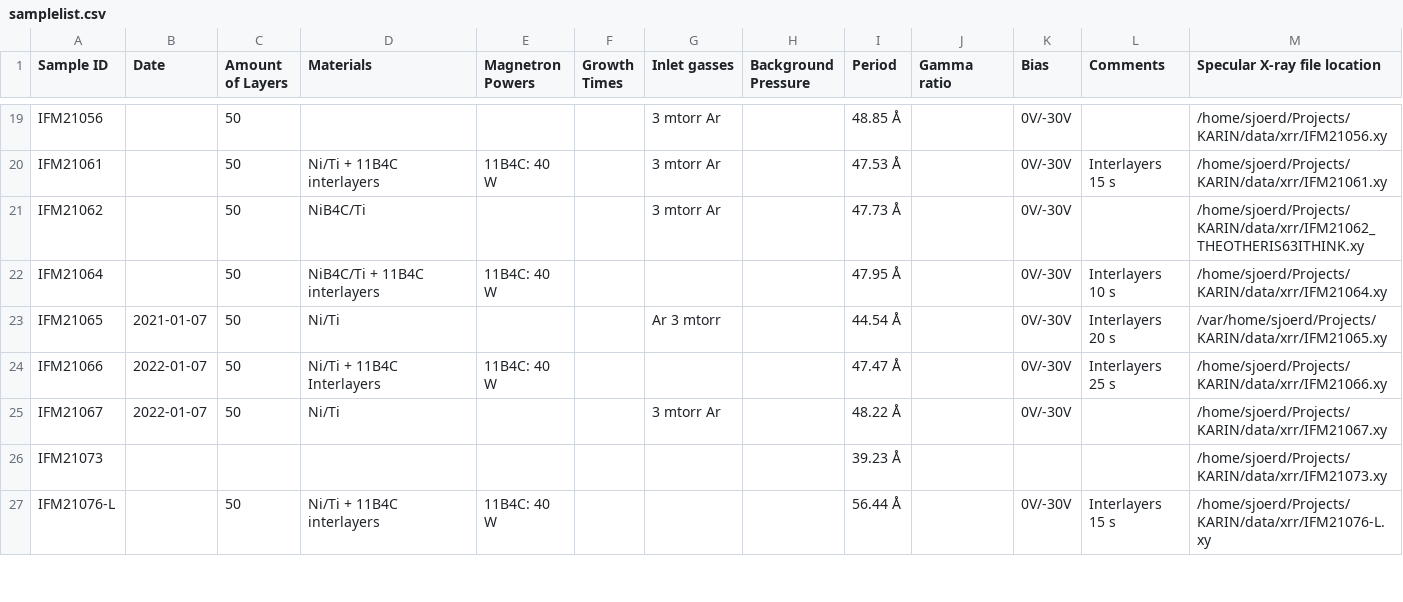
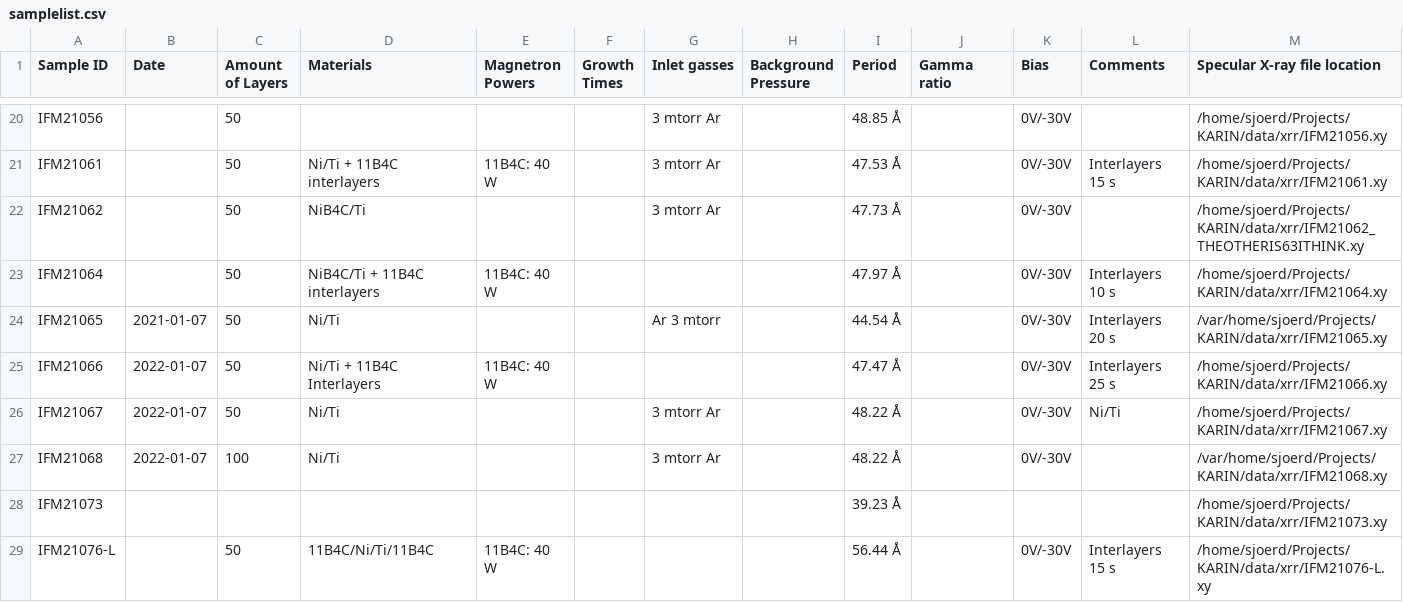
Before and after one commit to sstendahl/KARIN, a CSV file: samplelist.csv, drawn as a sheet; only a part is shown, gaps mark what is left out; addresses are those after the commit; rows hold the shown columns only; the diff covers the shown part only; the diff names each change by its address in the sheet, - before the commit and + after, or states it on an @@ line.

```diff
--- a/samplelist.csv
+++ b/samplelist.csv
-I23 (Period): 47.95 Å
+I23 (Period): 47.97 Å
-L26 (Comments): (empty)
+L26 (Comments): Ni/Ti
+row 27: IFM21068 | 2022-01-07 | 100 | Ni/Ti |  |  | 3 mtorr Ar |  | 48.22 Å |  | 0V/-30V |  | /var/home/sjoerd/Projects/KARIN/data/xrr/IFM21068.xy
-D29 (Materials): Ni/Ti + 11B4C interlayers
+D29 (Materials): 11B4C/Ni/Ti/11B4C
```
Also changed, not shown: 4 added rows and 22 edited cells elsewhere in this file, 5 other files.
